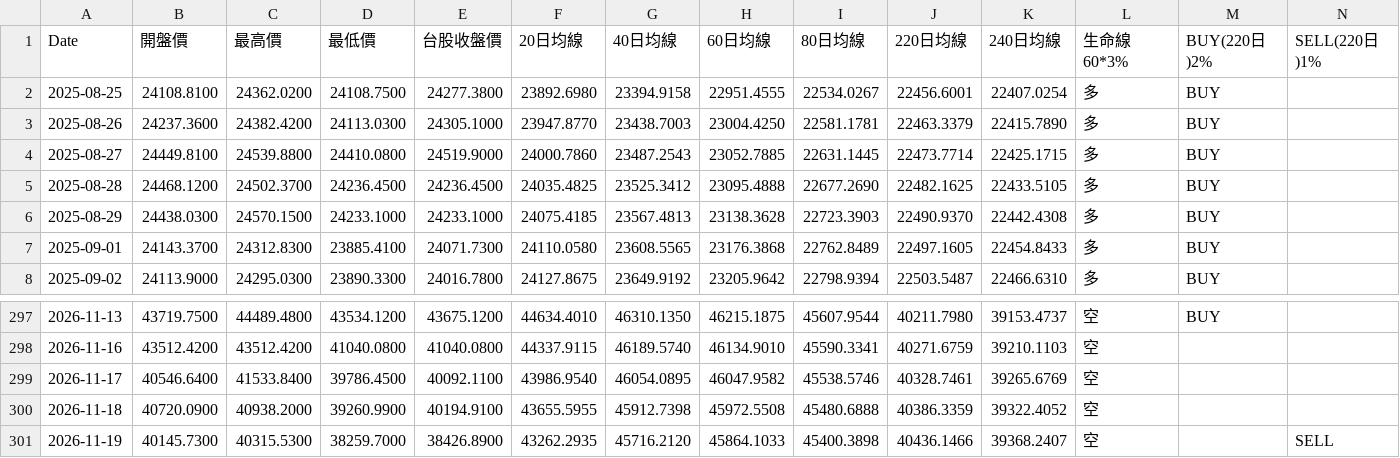
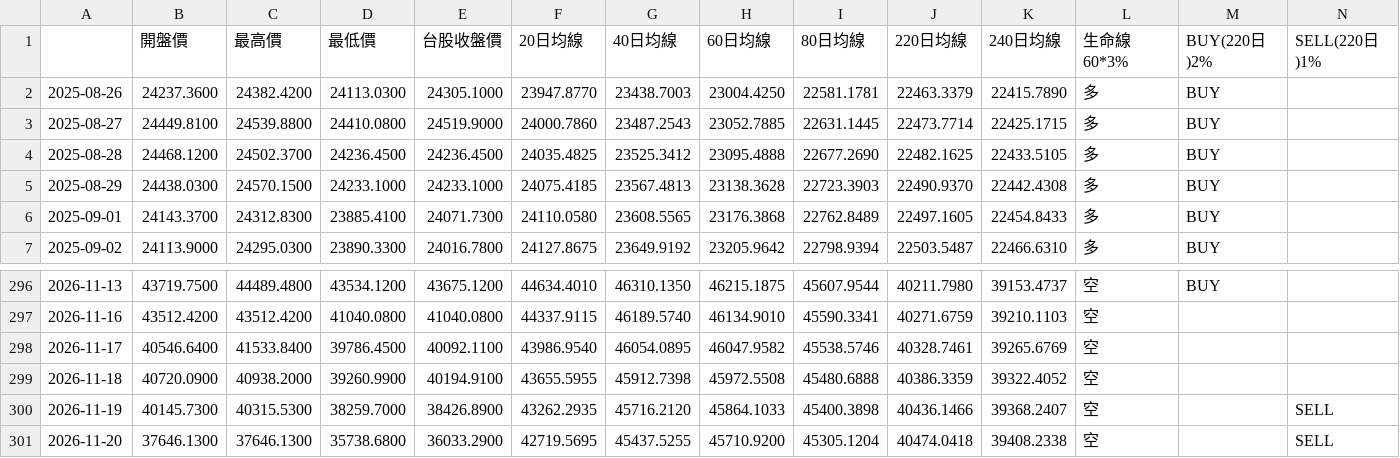
Before and after one commit to yopoyuan-star/Z-score, a CSV file: docs/zscore_output.csv, drawn as a sheet; only a part is shown, gaps mark what is left out; removed rows and columns are numbered as before the commit, all else as after; rows hold the shown columns only; the diff names each change by its address in the sheet, - before the commit and + after, or states it on an @@ line.

```diff
--- a/docs/zscore_output.csv
+++ b/docs/zscore_output.csv
-A1: Date
+A1: (empty)
-row 2: 2025-08-25 | 24108.8100 | 24362.0200 | 24108.7500 | 24277.3800 | 23892.6980 | 23394.9158 | 22951.4555 | 22534.0267 | 22456.6001 | 22407.0254 | 多 | BUY
+row 301: 2026-11-20 | 37646.1300 | 37646.1300 | 35738.6800 | 36033.2900 | 42719.5695 | 45437.5255 | 45710.9200 | 45305.1204 | 40474.0418 | 39408.2338 | 空 |  | SELL
```
Also changed, not shown: data/taiex.csv, 1 other file.
